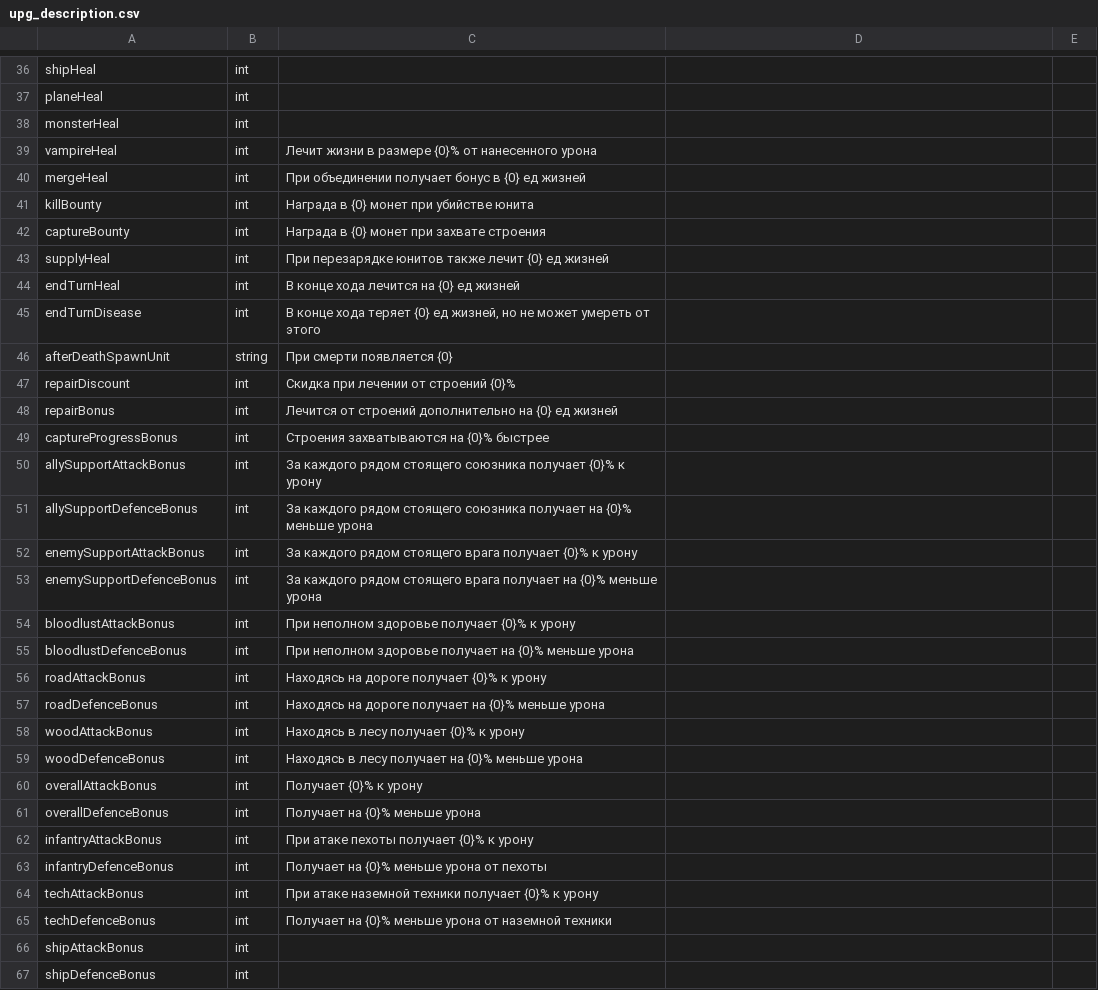
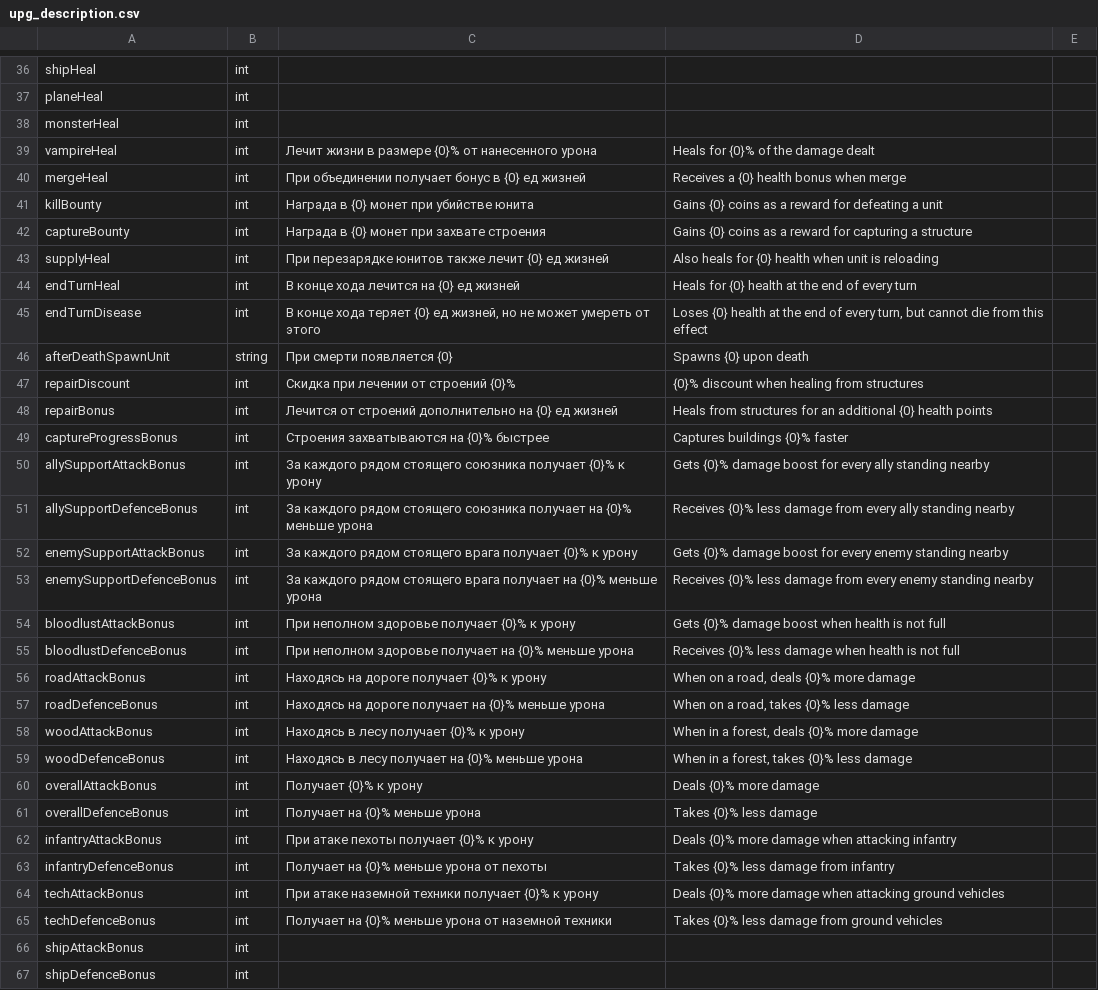
Before and after one commit to Fimorrr/Unit-and-CO-editor, a CSV file: upgrade_names/upg_description.csv, drawn as a sheet; only a part is shown, gaps mark what is left out; the diff covers the shown part only.

```diff
--- a/upgrade_names/upg_description.csv
+++ b/upgrade_names/upg_description.csv
@@ -38,29 +38,29 @@ planeHeal,int,,,
 monsterHeal,int,,,
-vampireHeal,int,Лечит жизни в размере {0}% от нанесенного урона,,
-mergeHeal,int,При объединении получает бонус в {0} ед жизней,,
-killBounty,int,Награда в {0} монет при убийстве юнита,,
-captureBounty,int,Награда в {0} монет при захвате строения,,
-supplyHeal,int,При перезарядке юнитов также лечит {0} ед жизней,,
-endTurnHeal,int,В конце хода лечится на {0} ед жизней,,
-endTurnDisease,int,"В конце хода теряет {0} ед жизней, но не может умереть от этого",,
-afterDeathSpawnUnit,string,При смерти появляется {0},,
-repairDiscount,int,Скидка при лечении от строений {0}%,,
-repairBonus,int,Лечится от строений дополнительно на {0} ед жизней,,
-captureProgressBonus,int,Строения захватываются на {0}% быстрее,,
-allySupportAttackBonus,int,За каждого рядом стоящего союзника получает {0}% к урону,,
-allySupportDefenceBonus,int,За каждого рядом стоящего союзника получает на {0}% меньше урона,,
-enemySupportAttackBonus,int,За каждого рядом стоящего врага получает {0}% к урону,,
-enemySupportDefenceBonus,int,За каждого рядом стоящего врага получает на {0}% меньше урона,,
-bloodlustAttackBonus,int,При неполном здоровье получает {0}% к урону,,
-bloodlustDefenceBonus,int,При неполном здоровье получает на {0}% меньше урона,,
-roadAttackBonus,int,Находясь на дороге получает {0}% к урону,,
-roadDefenceBonus,int,Находясь на дороге получает на {0}% меньше урона,,
-woodAttackBonus,int,Находясь в лесу получает {0}% к урону,,
-woodDefenceBonus,int,Находясь в лесу получает на {0}% меньше урона,,
-overallAttackBonus,int,Получает {0}% к урону,,
-overallDefenceBonus,int,Получает на {0}% меньше урона,,
-infantryAttackBonus,int,При атаке пехоты получает {0}% к урону,,
-infantryDefenceBonus,int,Получает на {0}% меньше урона от пехоты,,
-techAttackBonus,int,При атаке наземной техники получает {0}% к урону,,
-techDefenceBonus,int,Получает на {0}% меньше урона от наземной техники ,,
+vampireHeal,int,Лечит жизни в размере {0}% от нанесенного урона,Heals for {0}% of the damage dealt,
+mergeHeal,int,При объединении получает бонус в {0} ед жизней,Receives a {0} health bonus when merge,
+killBounty,int,Награда в {0} монет при убийстве юнита,Gains {0} coins as a reward for defeating a unit,
+captureBounty,int,Награда в {0} монет при захвате строения,Gains {0} coins as a reward for capturing a structure,
+supplyHeal,int,При перезарядке юнитов также лечит {0} ед жизней,Also heals for {0} health when unit is reloading,
+endTurnHeal,int,В конце хода лечится на {0} ед жизней,Heals for {0} health at the end of every turn,
+endTurnDisease,int,"В конце хода теряет {0} ед жизней, но не может умереть от этого","Loses {0} health at the end of every turn, but cannot die from this effect",
+afterDeathSpawnUnit,string,При смерти появляется {0},Spawns {0} upon death,
+repairDiscount,int,Скидка при лечении от строений {0}%,{0}% discount when healing from structures,
+repairBonus,int,Лечится от строений дополнительно на {0} ед жизней,Heals from structures for an additional {0} health points,
+captureProgressBonus,int,Строения захватываются на {0}% быстрее,Captures buildings {0}% faster,
+allySupportAttackBonus,int,За каждого рядом стоящего союзника получает {0}% к урону,Gets {0}% damage boost for every ally standing nearby,
+allySupportDefenceBonus,int,За каждого рядом стоящего союзника получает на {0}% меньше урона,Receives {0}% less damage from every ally standing nearby,
+enemySupportAttackBonus,int,За каждого рядом стоящего врага получает {0}% к урону,Gets {0}% damage boost for every enemy standing nearby,
+enemySupportDefenceBonus,int,За каждого рядом стоящего врага получает на {0}% меньше урона,Receives {0}% less damage from every enemy standing nearby,
+bloodlustAttackBonus,int,При неполном здоровье получает {0}% к урону,Gets {0}% damage boost when health is not full,
+bloodlustDefenceBonus,int,При неполном здоровье получает на {0}% меньше урона,Receives {0}% less damage when health is not full,
+roadAttackBonus,int,Находясь на дороге получает {0}% к урону,"When on a road, deals {0}% more damage",
+roadDefenceBonus,int,Находясь на дороге получает на {0}% меньше урона,"When on a road, takes {0}% less damage",
+woodAttackBonus,int,Находясь в лесу получает {0}% к урону,"When in a forest, deals {0}% more damage",
+woodDefenceBonus,int,Находясь в лесу получает на {0}% меньше урона,"When in a forest, takes {0}% less damage",
+overallAttackBonus,int,Получает {0}% к урону,Deals {0}% more damage,
+overallDefenceBonus,int,Получает на {0}% меньше урона,Takes {0}% less damage,
+infantryAttackBonus,int,При атаке пехоты получает {0}% к урону,Deals {0}% more damage when attacking infantry,
+infantryDefenceBonus,int,Получает на {0}% меньше урона от пехоты,Takes {0}% less damage from infantry,
+techAttackBonus,int,При атаке наземной техники получает {0}% к урону,Deals {0}% more damage when attacking ground vehicles,
+techDefenceBonus,int,Получает на {0}% меньше урона от наземной техники ,Takes {0}% less damage from ground vehicles,
 shipAttackBonus,int,,,
```
Also changed, not shown: 89 edited cells elsewhere in this file, upgrade_names/missions.csv, upgrade_names/units.csv, 4 other files.
